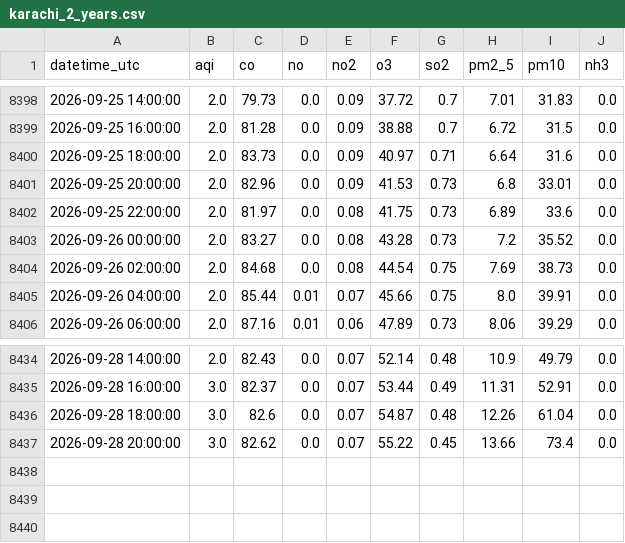
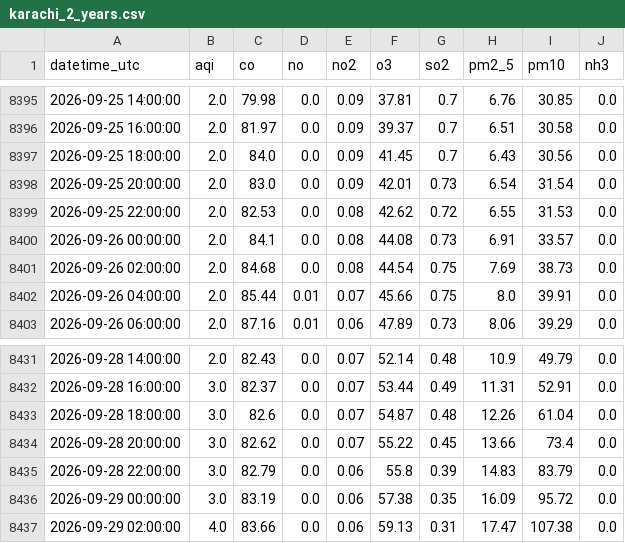
Before and after one commit to mehveenfasih3/10_pearls_internship, a CSV file: data/karachi_2_years.csv, drawn as a sheet; only a part is shown, gaps mark what is left out; the diff covers the shown part only.

```diff
--- a/data/karachi_2_years.csv
+++ b/data/karachi_2_years.csv
@@ -8398,7 +8395,7 @@ datetime_utc,aqi,co,no,no2,o3,so2,pm2_5,pm10,nh3
-2026-09-25 14:00:00,2.0,79.73,0.0,0.09,37.72,0.7,7.01,31.83,0.0
-2026-09-25 16:00:00,2.0,81.28,0.0,0.09,38.88,0.7,6.72,31.5,0.0
-2026-09-25 18:00:00,2.0,83.73,0.0,0.09,40.97,0.71,6.64,31.6,0.0
-2026-09-25 20:00:00,2.0,82.96,0.0,0.09,41.53,0.73,6.8,33.01,0.0
-2026-09-25 22:00:00,2.0,81.97,0.0,0.08,41.75,0.73,6.89,33.6,0.0
-2026-09-26 00:00:00,2.0,83.27,0.0,0.08,43.28,0.73,7.2,35.52,0.0
+2026-09-25 14:00:00,2.0,79.98,0.0,0.09,37.81,0.7,6.76,30.85,0.0
+2026-09-25 16:00:00,2.0,81.97,0.0,0.09,39.37,0.7,6.51,30.58,0.0
+2026-09-25 18:00:00,2.0,84.0,0.0,0.09,41.45,0.7,6.43,30.56,0.0
+2026-09-25 20:00:00,2.0,83.0,0.0,0.09,42.01,0.73,6.54,31.54,0.0
+2026-09-25 22:00:00,2.0,82.53,0.0,0.08,42.62,0.72,6.55,31.53,0.0
+2026-09-26 00:00:00,2.0,84.1,0.0,0.08,44.08,0.73,6.91,33.57,0.0
 2026-09-26 02:00:00,2.0,84.68,0.0,0.08,44.54,0.75,7.69,38.73,0.0
@@ -8437 +8434,4 @@ datetime_utc,aqi,co,no,no2,o3,so2,pm2_5,pm10,nh3
 2026-09-28 20:00:00,3.0,82.62,0.0,0.07,55.22,0.45,13.66,73.4,0.0
+2026-09-28 22:00:00,3.0,82.79,0.0,0.06,55.8,0.39,14.83,83.79,0.0
+2026-09-29 00:00:00,3.0,83.19,0.0,0.06,57.38,0.35,16.09,95.72,0.0
+2026-09-29 02:00:00,4.0,83.66,0.0,0.06,59.13,0.31,17.47,107.38,0.0
```
Also changed, not shown: 3 removed rows and 29 edited cells elsewhere in this file.
